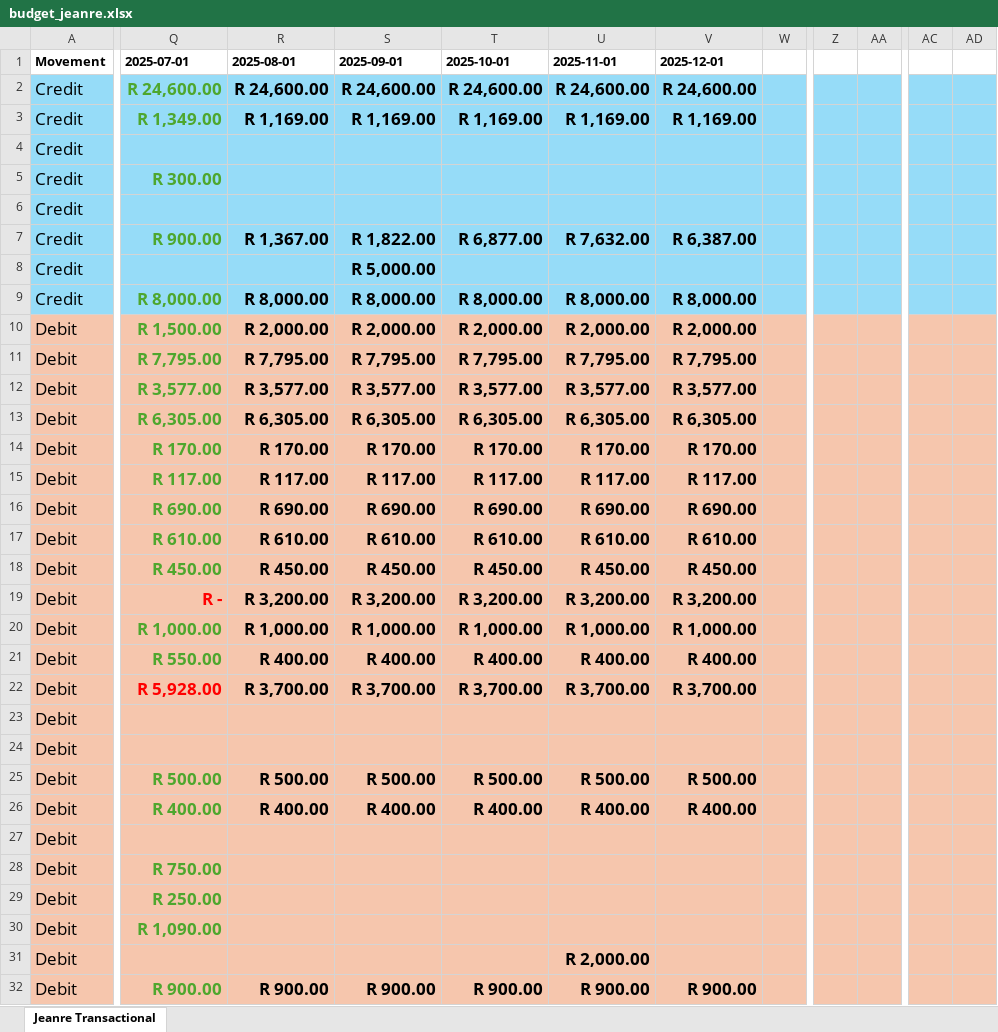
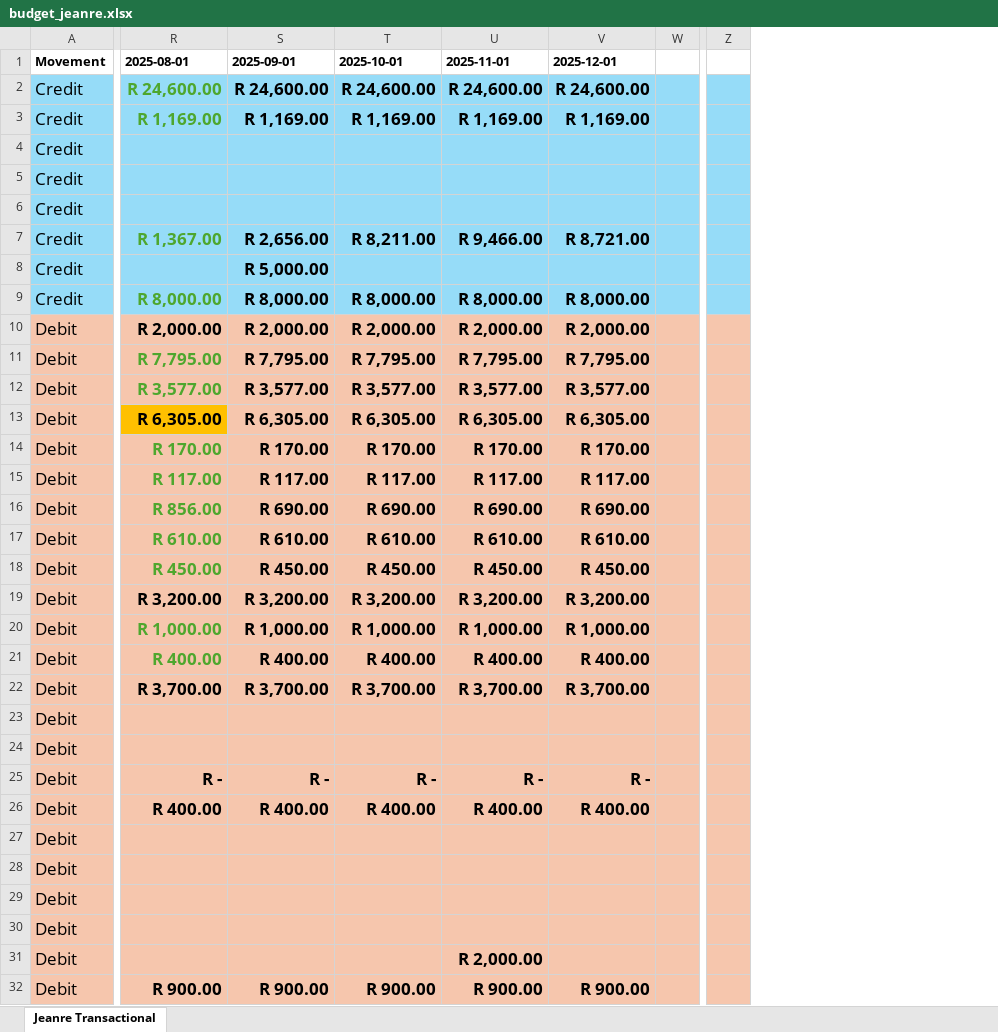
Before and after one commit to BicycleJeanre/ftrack, an Excel workbook: Archive/original-excel-sources/budget_jeanre.xlsx, sheet Jeanre Transactional, drawn as a sheet; only a part is shown, gaps mark what is left out; values as stored, in another font and other column widths than the file's, no borders; conditional formats and table styles not drawn; removed rows and columns are numbered as before the commit, all else as after; the diff covers the shown part only; the diff names each change by its address in the sheet, - before the commit and + after, or states it on an @@ line.

Commit message:
archived budget updates

```diff
--- a/Archive/original-excel-sources/budget_jeanre.xlsx (sheet Jeanre Transactional)
+++ b/Archive/original-excel-sources/budget_jeanre.xlsx (sheet Jeanre Transactional)
@@ column Q (2025-07-01) hidden, rows 2-32: R 24,600.00 | R 1,349.00 |  | R 300.00 |  | R 900.00 |  | R 8,000.00 | R 1,500.00 | R 7,795.00 | R 3,577.00 | R 6,305.00 | R 170.00 | R 117.00 | R 690.00 | R 610.00 | R 450.00 | R - | R 1,000.00 | R 550.00 | R 5,928.00 |  |  | R 500.00 | R 400.00 |  | R 750.00 | R 250.00 | R 1,090.00 |  | R 900.00 @@
-column W, empty
+column W, empty
-column Z, empty
-column AA, empty
+column Z, empty
-column AC, empty
-column AD, empty
-R2:R3 text colour: black
+R2:R3 text colour: #4EA72E
-R7 text colour: black
+R7 text colour: #4EA72E
-S7 (2025-09-01): R 1,822.00
+S7 (2025-09-01): R 2,656.00
-T7 (2025-10-01): R 6,877.00
+T7 (2025-10-01): R 8,211.00
-U7 (2025-11-01): R 7,632.00
+U7 (2025-11-01): R 9,466.00
-V7 (2025-12-01): R 6,387.00
+V7 (2025-12-01): R 8,721.00
-R9 text colour: black
+R9 text colour: #4EA72E
-R11:R12 text colour: black
+R11:R12 text colour: #4EA72E
-R13 fill: #F6C6AD
+R13 fill: #FFC000
-R14:R18 text colour: black
+R14:R18 text colour: #4EA72E
-R16 (2025-08-01): R 690.00
+R16 (2025-08-01): R 856.00
-R20:R21 text colour: black
+R20:R21 text colour: #4EA72E
-R25 (2025-08-01): R 500.00
+R25 (2025-08-01): R -
-S25 (2025-09-01): R 500.00
+S25 (2025-09-01): R -
-T25 (2025-10-01): R 500.00
+T25 (2025-10-01): R -
-U25 (2025-11-01): R 500.00
+U25 (2025-11-01): R -
-V25 (2025-12-01): R 500.00
+V25 (2025-12-01): R -
```
Also changed, not shown: 8 added rows, 8 removed rows, 14 hidden or unhidden rows, 3 added columns and 12 edited cells elsewhere in this sheet, Archive/original-excel-sources/budget_jeanre Backup with all accounts.xlsx.
